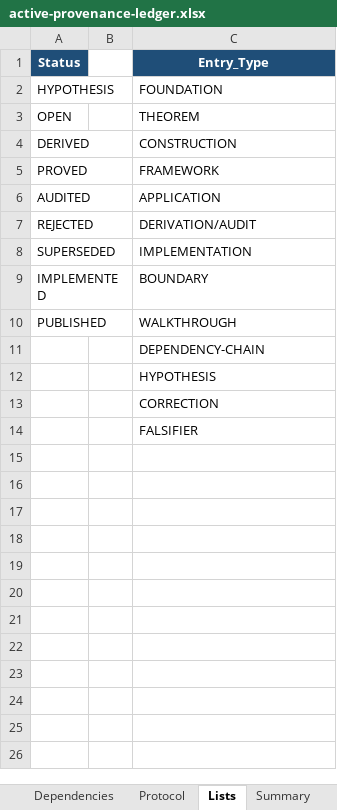
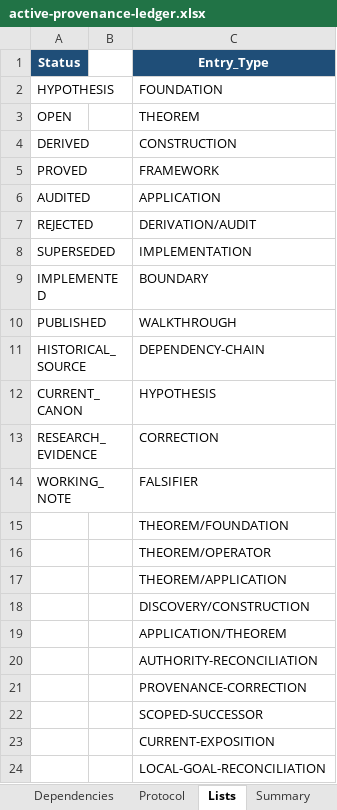
Before and after one commit to Neuroca-Inc/Provenance, an Excel workbook: ledgers/active-provenance-ledger.xlsx, sheet Lists, drawn as a sheet; values as stored, in another font and other column widths than the file's, no borders; the diff names each change by its address in the sheet, - before the commit and + after, or states it on an @@ line.

Commit message:
Synchronize research state and provenance integrity

```diff
--- a/ledgers/active-provenance-ledger.xlsx (sheet Lists)
+++ b/ledgers/active-provenance-ledger.xlsx (sheet Lists)
-A11 (Status): (empty)
+A11 (Status): HISTORICAL_SOURCE
-A12 (Status): (empty)
+A12 (Status): CURRENT_CANON
-A13 (Status): (empty)
+A13 (Status): RESEARCH_EVIDENCE
-A14 (Status): (empty)
+A14 (Status): WORKING_NOTE
+row 15:  |  | THEOREM/FOUNDATION
+row 16:  |  | THEOREM/OPERATOR
+row 17:  |  | THEOREM/APPLICATION
+row 18:  |  | DISCOVERY/CONSTRUCTION
+row 19:  |  | APPLICATION/THEOREM
+row 20:  |  | AUTHORITY-RECONCILIATION
+row 21:  |  | PROVENANCE-CORRECTION
+row 22:  |  | SCOPED-SUCCESSOR
+row 23:  |  | CURRENT-EXPOSITION
+row 24:  |  | LOCAL-GOAL-RECONCILIATION
```
Also changed, not shown: sheet Master Evidence, sheet Ledger, sheet Source Artifacts, sheet Summary, other sheet tabs, charts or pictures, 27 other files.
